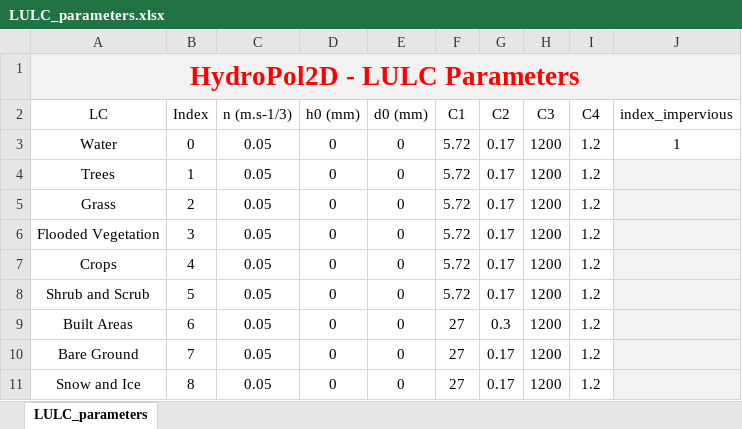
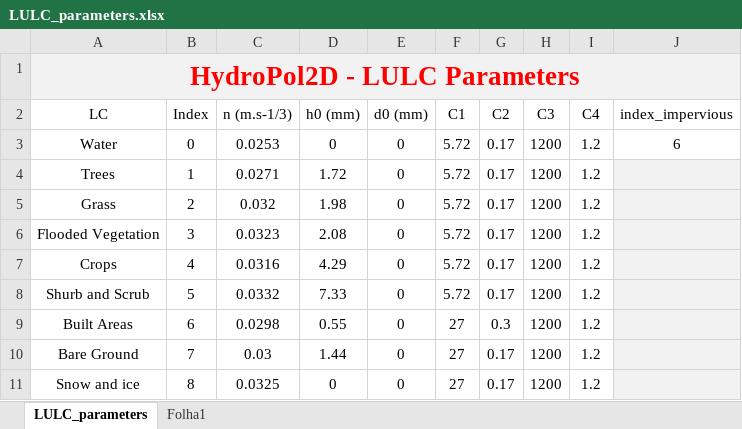
Before and after one commit to marcusnobrega-eng/HydroPol2D, an Excel workbook: Input_Data_Sheets/LULC_parameters.xlsx, sheet LULC_parameters, drawn as a sheet; values as stored, in another font and other column widths than the file's, no borders; the diff names each change by its address in the sheet, - before the commit and + after, or states it on an @@ line.

```diff
--- a/Input_Data_Sheets/LULC_parameters.xlsx (sheet LULC_parameters)
+++ b/Input_Data_Sheets/LULC_parameters.xlsx (sheet LULC_parameters)
+sheet tab: Folha1
-C3 (n (m.s-1/3)): 0.05
+C3 (n (m.s-1/3)): 0.0253
-J3 (index_impervious): 1
+J3 (index_impervious): 6
-C4 (n (m.s-1/3)): 0.05
+C4 (n (m.s-1/3)): 0.0271
-D4 (h0 (mm)): 0
+D4 (h0 (mm)): 1.72
-C5 (n (m.s-1/3)): 0.05
+C5 (n (m.s-1/3)): 0.032
-D5 (h0 (mm)): 0
+D5 (h0 (mm)): 1.98
-C6 (n (m.s-1/3)): 0.05
+C6 (n (m.s-1/3)): 0.0323
-D6 (h0 (mm)): 0
+D6 (h0 (mm)): 2.08
-C7 (n (m.s-1/3)): 0.05
+C7 (n (m.s-1/3)): 0.0316
-D7 (h0 (mm)): 0
+D7 (h0 (mm)): 4.29
-A8 (LC): Shrub and Scrub
+A8 (LC): Shurb and Scrub
-C8 (n (m.s-1/3)): 0.05
+C8 (n (m.s-1/3)): 0.0332
-D8 (h0 (mm)): 0
+D8 (h0 (mm)): 7.33
-C9 (n (m.s-1/3)): 0.05
+C9 (n (m.s-1/3)): 0.0298
-D9 (h0 (mm)): 0
+D9 (h0 (mm)): 0.55
-C10 (n (m.s-1/3)): 0.05
+C10 (n (m.s-1/3)): 0.03
-D10 (h0 (mm)): 0
+D10 (h0 (mm)): 1.44
-A11 (LC): Snow and Ice
+A11 (LC): Snow and ice
-C11 (n (m.s-1/3)): 0.05
+C11 (n (m.s-1/3)): 0.0325
```
Also changed, not shown: Input_Data_Sheets/General_Data_HydroPol2D.xlsx, Input_Data_Sheets/SOIL_parameters.xlsx, 6 other files.
